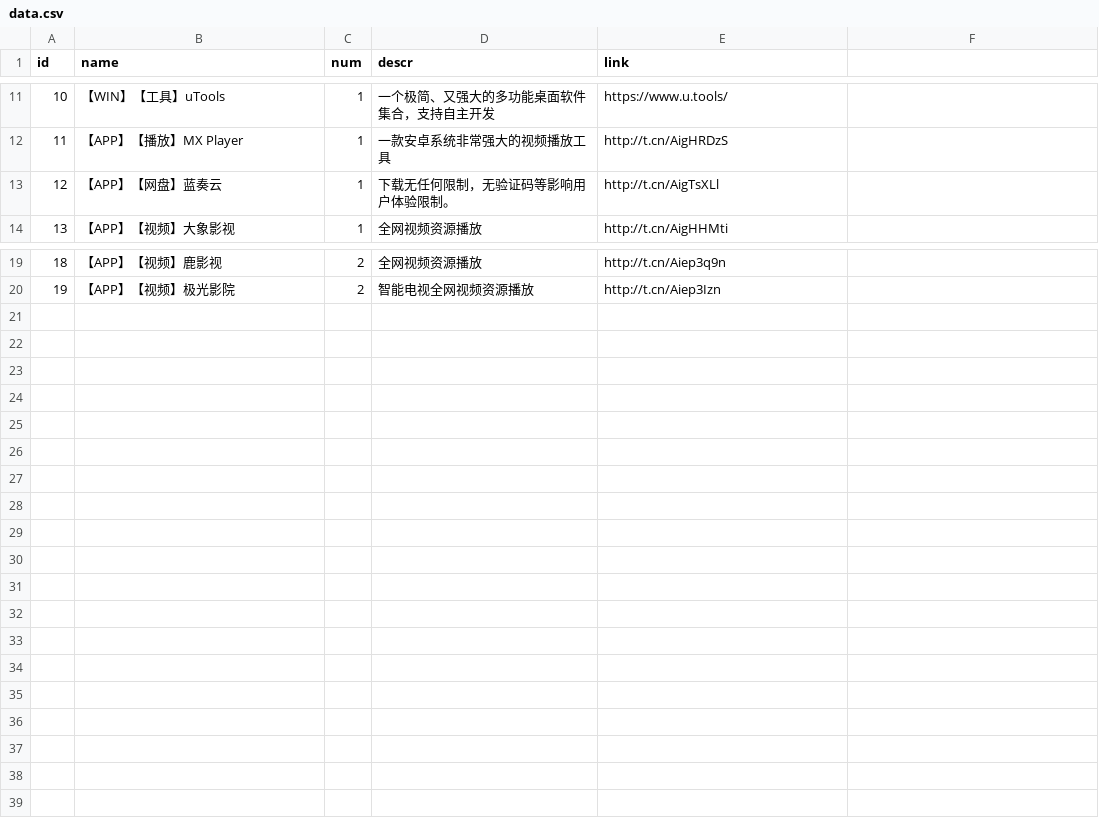
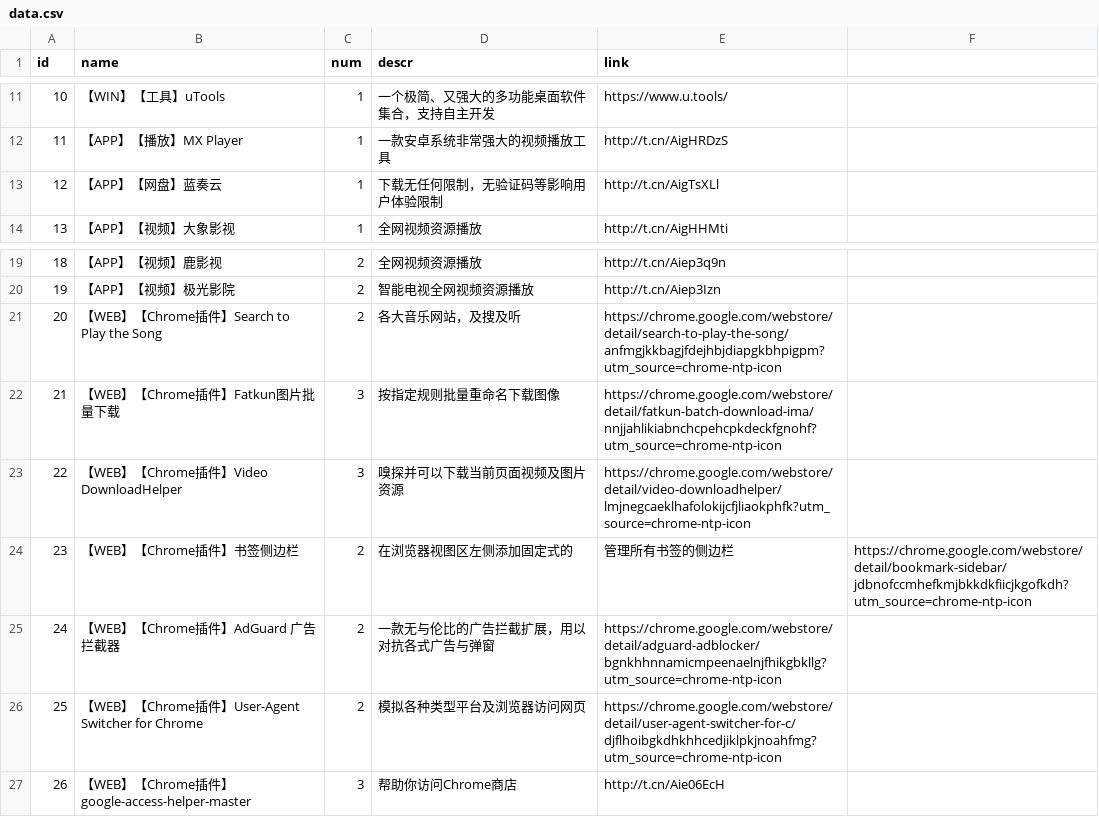
Before and after one commit to liboo0731/brz, a CSV file: data.csv, drawn as a sheet; only a part is shown, gaps mark what is left out.

Commit message:
data4

```diff
--- a/data.csv
+++ b/data.csv
@@ -12,3 +12,3 @@ id,name,num,descr,link
 11,【APP】【播放】MX Player,1,一款安卓系统非常强大的视频播放工具,http://t.cn/AigHRDzS
-12,【APP】【网盘】蓝奏云,1,下载无任何限制，无验证码等影响用户体验限制。,http://t.cn/AigTsXLl
+12,【APP】【网盘】蓝奏云,1,下载无任何限制，无验证码等影响用户体验限制,http://t.cn/AigTsXLl
 13,【APP】【视频】大象影视,1,全网视频资源播放,http://t.cn/AigHHMti
@@ -20 +20,8 @@ id,name,num,descr,link
 19,【APP】【视频】极光影院,2,智能电视全网视频资源播放,http://t.cn/Aiep3Izn
+20,【WEB】【Chrome插件】Search to Play the Song,2,各大音乐网站，及搜及听,https://chrome.google.com/webstore/detail/search-to-play-the-song/anfmgjkkbagjfdejhbjdiapgkbhpigpm?utm_source=chrome-ntp-icon
+21,【WEB】【Chrome插件】Fatkun图片批量下载,3,按指定规则批量重命名下载图像,https://chrome.google.com/webstore/detail/fatkun-batch-download-ima/nnjjahlikiabnchcpehcpkdeckfgnohf?utm_source=chrome-ntp-icon
+22,【WEB】【Chrome插件】Video DownloadHelper,3,嗅探并可以下载当前页面视频及图片资源,https://chrome.google.com/webstore/detail/video-downloadhelper/lmjnegcaeklhafolokijcfjliaokphfk?utm_source=chrome-ntp-icon
+23,【WEB】【Chrome插件】书签侧边栏,2,在浏览器视图区左侧添加固定式的, 管理所有书签的侧边栏,https://chrome.google.com/webstore/detail/bookmark-sidebar/jdbnofccmhefkmjbkkdkfiicjkgofkdh?utm_source=chrome-ntp-icon
+24,【WEB】【Chrome插件】AdGuard 广告拦截器,2,一款无与伦比的广告拦截扩展，用以对抗各式广告与弹窗,https://chrome.google.com/webstore/detail/adguard-adblocker/bgnkhhnnamicmpeenaelnjfhikgbkllg?utm_source=chrome-ntp-icon
+25,【WEB】【Chrome插件】User-Agent Switcher for Chrome,2,模拟各种类型平台及浏览器访问网页,https://chrome.google.com/webstore/detail/user-agent-switcher-for-c/djflhoibgkdhkhhcedjiklpkjnoahfmg?utm_source=chrome-ntp-icon
+26,【WEB】【Chrome插件】google-access-helper-master,3,帮助你访问Chrome商店,http://t.cn/Aie06EcH
```
Also changed, not shown: 1 other file.
